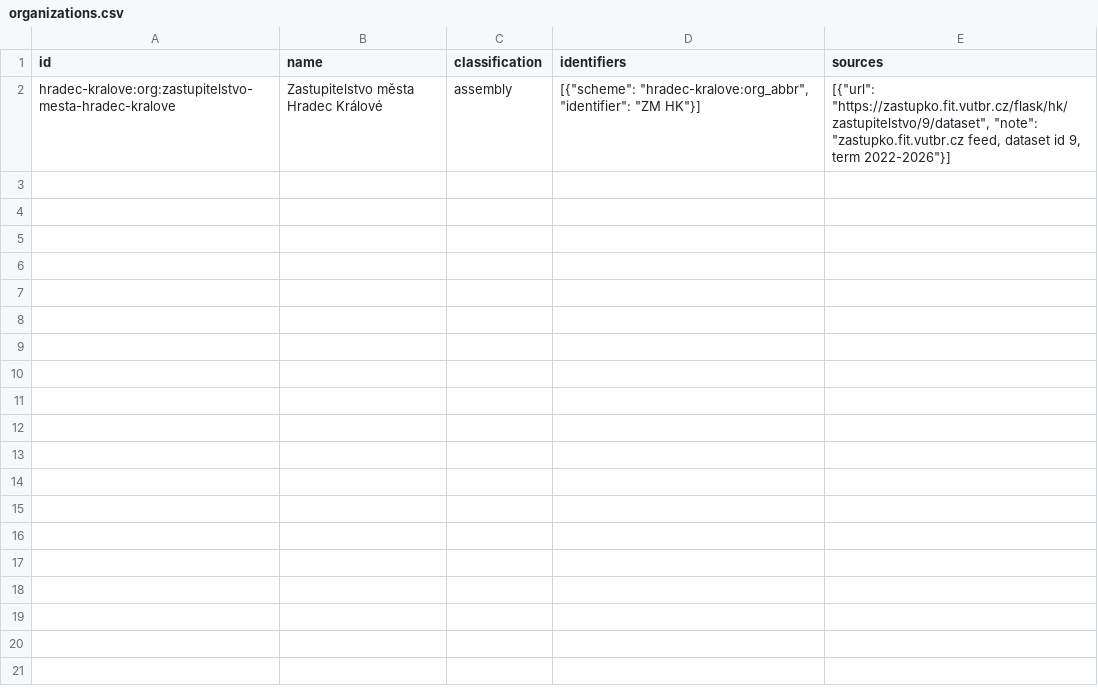
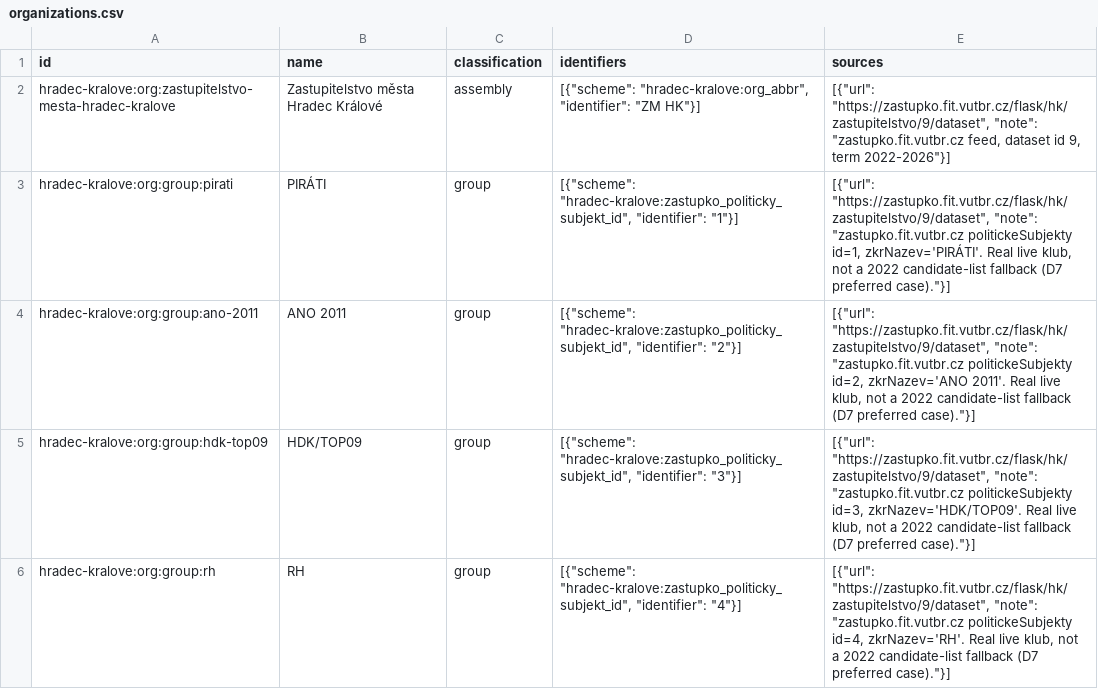
Before and after one commit to michalskop/cz-municipalities-votes-2022-2026, a CSV file: hradec-kralove/data/organizations.csv, drawn as a sheet; only a part is shown; the diff covers the shown part only; the diff names each change by its address in the sheet, - before the commit and + after, or states it on an @@ line.

Commit message:
Hradec Králové: real party data (C4) + 4 analyses (D7 govity sign-off)
party_affiliation.py builds real dated klub orgs/memberships from the
feed's own politickeSubjekty intervals (D7-preferred case, same mechanism
as Brno/Most).

D7-approved government_groups=[Piráti,HDK/TOP09,ODS,ZPHZ] +
government_members=[Dvořáková,Outlý,Štayrová] — 3 individual defectors
(2 from ANO 2011, 1 from Rozvíjíme Hradec) who left their klub for "NEZ"
while continuing to vote with the coalition, after Rozvíjíme Hradec itself
was pushed out of the coalition over its leader's conduct. Corroborated by
3 news sources AND independently by this repo's own feed data (exact
matching defection dates). Owner explicitly chose to exclude RH from
government_groups for the whole term (schema only supports one static
list, no dated mid-term coalition changes) — a documented, deliberate
simplification, not an oversight.

Real, strong government/opposition WPCA axis found (r=0.98 on dim0).

```diff
--- a/hradec-kralove/data/organizations.csv
+++ b/hradec-kralove/data/organizations.csv
+row 3: hradec-kralove:org:group:pirati | PIRÁTI | group | [{"scheme": "hradec-kralove:zastupko_politicky_subjekt_id", "identifier": "1"}] | [{"url": "https://zastupko.fit.vutbr.cz/flask/hk/zastupitelstvo/9/dataset", "note": "zastupko.fit.vutbr.cz politickeSubjekty id=1, zkrNazev='PIRÁTI'. Real live klub, not a 2022 candidate-list fallback (D7 preferred case)."}]
+row 4: hradec-kralove:org:group:ano-2011 | ANO 2011 | group | [{"scheme": "hradec-kralove:zastupko_politicky_subjekt_id", "identifier": "2"}] | [{"url": "https://zastupko.fit.vutbr.cz/flask/hk/zastupitelstvo/9/dataset", "note": "zastupko.fit.vutbr.cz politickeSubjekty id=2, zkrNazev='ANO 2011'. Real live klub, not a 2022 candidate-list fallback (D7 preferred case)."}]
+row 5: hradec-kralove:org:group:hdk-top09 | HDK/TOP09 | group | [{"scheme": "hradec-kralove:zastupko_politicky_subjekt_id", "identifier": "3"}] | [{"url": "https://zastupko.fit.vutbr.cz/flask/hk/zastupitelstvo/9/dataset", "note": "zastupko.fit.vutbr.cz politickeSubjekty id=3, zkrNazev='HDK/TOP09'. Real live klub, not a 2022 candidate-list fallback (D7 preferred case)."}]
+row 6: hradec-kralove:org:group:rh | RH | group | [{"scheme": "hradec-kralove:zastupko_politicky_subjekt_id", "identifier": "4"}] | [{"url": "https://zastupko.fit.vutbr.cz/flask/hk/zastupitelstvo/9/dataset", "note": "zastupko.fit.vutbr.cz politickeSubjekty id=4, zkrNazev='RH'. Real live klub, not a 2022 candidate-list fallback (D7 preferred case)."}]
```
Also changed, not shown: 4 added rows elsewhere in this file, 19 other files.
